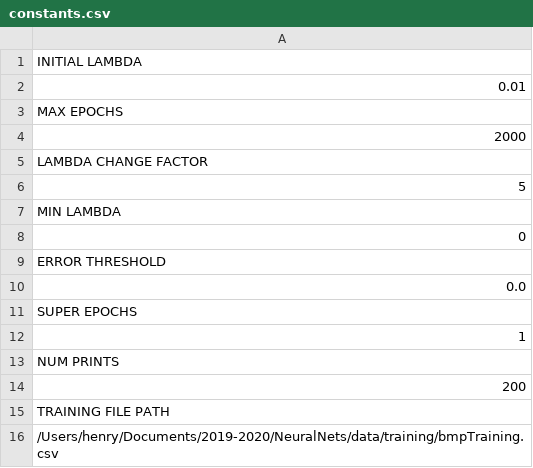
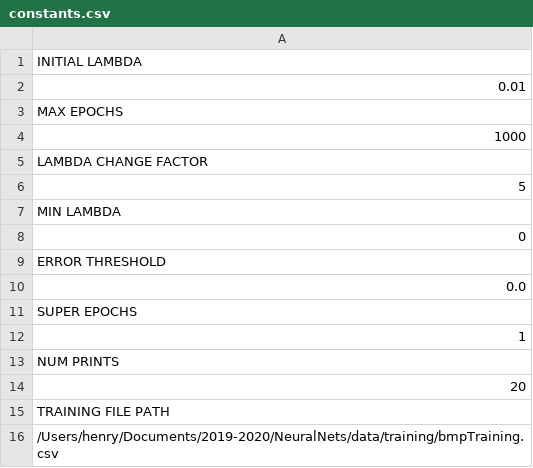
Before and after one commit to 20henryw/NeuralNets, a CSV file: data/training/constants.csv, drawn as a sheet.

```diff
--- a/data/training/constants.csv
+++ b/data/training/constants.csv
@@ -3,3 +3,3 @@ INITIAL LAMBDA
 MAX EPOCHS
-2000
+1000
 LAMBDA CHANGE FACTOR
@@ -13,3 +13,3 @@ SUPER EPOCHS
 NUM PRINTS
-200
+20
 TRAINING FILE PATH
```
Also changed, not shown: 2 other files.
